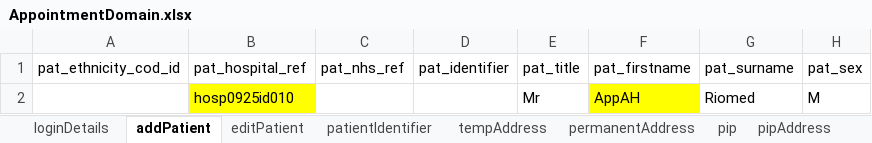
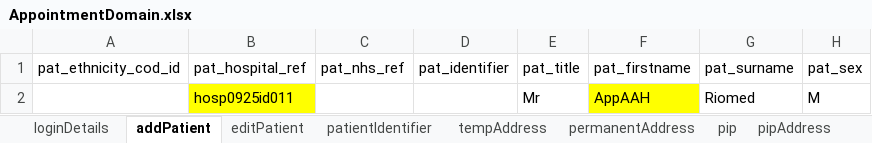
Before and after one commit to manojvyavahare27/ReleaseC4Automation, an Excel workbook: ExcelFiles/AppointmentDomain.xlsx, sheet addPatient, drawn as a sheet; only a part is shown; values as stored, in another font and other column widths than the file's, no borders; the diff names each change by its address in the sheet, - before the commit and + after, or states it on an @@ line.

```diff
--- a/ExcelFiles/AppointmentDomain.xlsx (sheet addPatient)
+++ b/ExcelFiles/AppointmentDomain.xlsx (sheet addPatient)
-B2 (pat_hospital_ref): hosp0925id010
+B2 (pat_hospital_ref): hosp0925id011
-F2 (pat_firstname): AppAH
+F2 (pat_firstname): AppAAH
```
Also changed, not shown: sheet patientIdentifier, sheet addEditAppointments, sheet rescheduleAppointments, sheet appRoomRemoved, sheet CancelBookAppointment, sheet bookNewAppointments, 3 more sheets, 3 other files.
